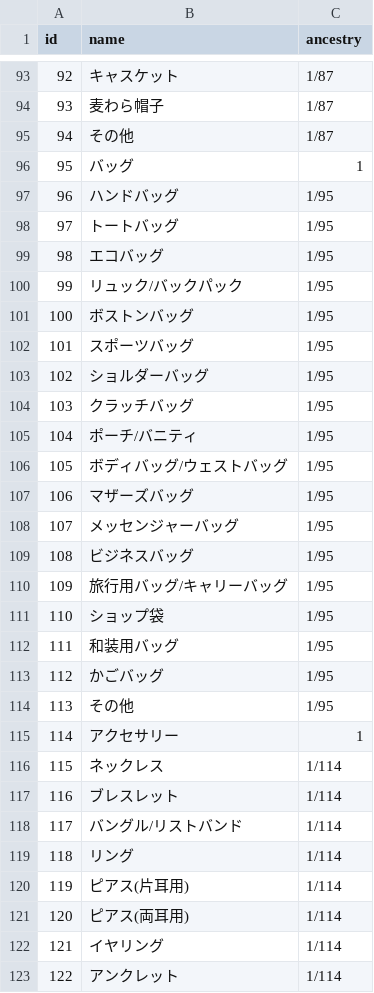
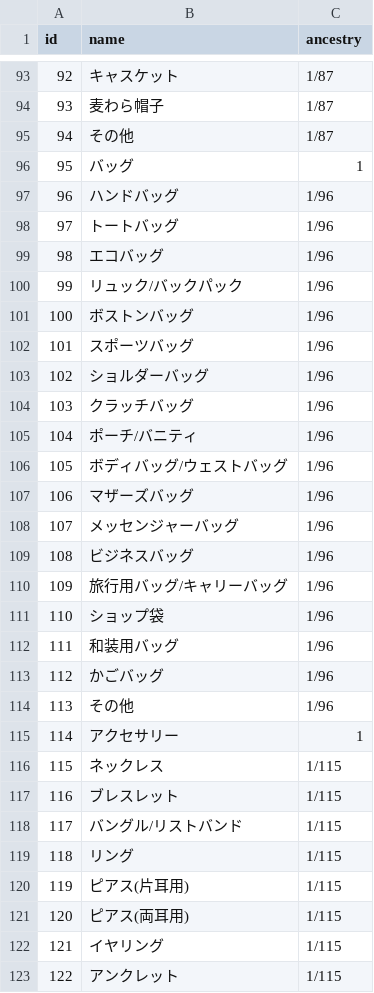
Before and after one commit to yuta-enomoto/freemarket_sample_68d, a CSV file: db/sample_data/categories.csv, drawn as a sheet; only a part is shown, gaps mark what is left out; the diff covers the shown part only.

```diff
--- a/db/sample_data/categories.csv
+++ b/db/sample_data/categories.csv
@@ -96,28 +96,28 @@ id,name,ancestry
 95,バッグ,1
-96,ハンドバッグ,1/95
-97,トートバッグ,1/95
-98,エコバッグ,1/95
-99,リュック/バックパック,1/95
-100,ボストンバッグ,1/95
-101,スポーツバッグ,1/95
-102,ショルダーバッグ,1/95
-103,クラッチバッグ,1/95
-104,ポーチ/バニティ,1/95
-105,ボディバッグ/ウェストバッグ,1/95
-106,マザーズバッグ,1/95
-107,メッセンジャーバッグ,1/95
-108,ビジネスバッグ,1/95
-109,旅行用バッグ/キャリーバッグ,1/95
-110,ショップ袋,1/95
-111,和装用バッグ,1/95
-112,かごバッグ,1/95
-113,その他,1/95
+96,ハンドバッグ,1/96
+97,トートバッグ,1/96
+98,エコバッグ,1/96
+99,リュック/バックパック,1/96
+100,ボストンバッグ,1/96
+101,スポーツバッグ,1/96
+102,ショルダーバッグ,1/96
+103,クラッチバッグ,1/96
+104,ポーチ/バニティ,1/96
+105,ボディバッグ/ウェストバッグ,1/96
+106,マザーズバッグ,1/96
+107,メッセンジャーバッグ,1/96
+108,ビジネスバッグ,1/96
+109,旅行用バッグ/キャリーバッグ,1/96
+110,ショップ袋,1/96
+111,和装用バッグ,1/96
+112,かごバッグ,1/96
+113,その他,1/96
 114,アクセサリー,1
-115,ネックレス,1/114
-116,ブレスレット,1/114
-117,バングル/リストバンド,1/114
-118,リング,1/114
-119,ピアス(片耳用),1/114
-120,ピアス(両耳用),1/114
-121,イヤリング,1/114
-122,アンクレット,1/114
+115,ネックレス,1/115
+116,ブレスレット,1/115
+117,バングル/リストバンド,1/115
+118,リング,1/115
+119,ピアス(片耳用),1/115
+120,ピアス(両耳用),1/115
+121,イヤリング,1/115
+122,アンクレット,1/115
```
Also changed, not shown: 3 edited cells elsewhere in this file, 9 other files.
